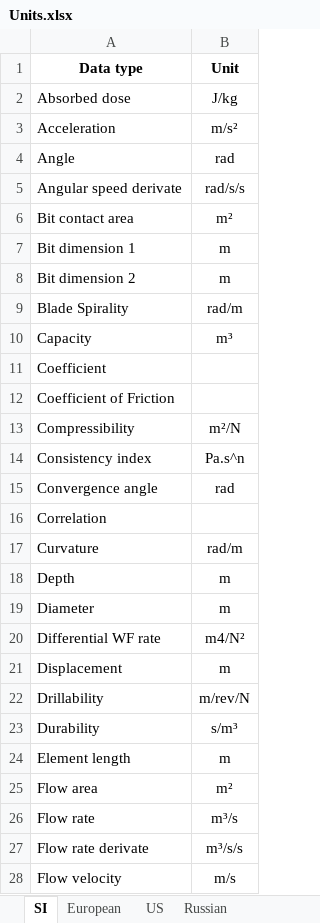
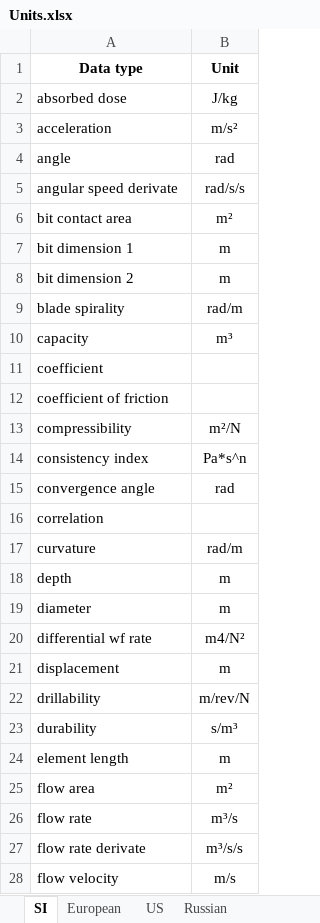
Before and after one commit to lendres/DDOSI-Research-Post-Processor, an Excel workbook: src/Python/ddosi/units/Units.xlsx, sheet SI, drawn as a sheet; only a part is shown; values as stored, in another font and other column widths than the file's, no borders; table styles not drawn; the diff covers the shown part only; the diff names each change by its address in the sheet, - before the commit and + after, or states it on an @@ line.

Commit message:
Unit work in progress

```diff
--- a/src/Python/ddosi/units/Units.xlsx (sheet SI)
+++ b/src/Python/ddosi/units/Units.xlsx (sheet SI)
-A2 (Data type): Absorbed dose
+A2 (Data type): absorbed dose
-A3 (Data type): Acceleration
+A3 (Data type): acceleration
-A4 (Data type): Angle
+A4 (Data type): angle
-A5 (Data type): Angular speed derivate
+A5 (Data type): angular speed derivate
-A6 (Data type): Bit contact area
+A6 (Data type): bit contact area
-A7 (Data type): Bit dimension 1
+A7 (Data type): bit dimension 1
-A8 (Data type): Bit dimension 2
+A8 (Data type): bit dimension 2
-A9 (Data type): Blade Spirality
+A9 (Data type): blade spirality
-A10 (Data type): Capacity
+A10 (Data type): capacity
-A11 (Data type): Coefficient
+A11 (Data type): coefficient
-A12 (Data type): Coefficient of Friction
+A12 (Data type): coefficient of friction
-A13 (Data type): Compressibility
+A13 (Data type): compressibility
-A14 (Data type): Consistency index
+A14 (Data type): consistency index
-B14 (Unit): Pa.s^n
+B14 (Unit): Pa*s^n
-A15 (Data type): Convergence angle
+A15 (Data type): convergence angle
-A16 (Data type): Correlation
+A16 (Data type): correlation
-A17 (Data type): Curvature
+A17 (Data type): curvature
-A18 (Data type): Depth
+A18 (Data type): depth
-A19 (Data type): Diameter
+A19 (Data type): diameter
-A20 (Data type): Differential WF rate
+A20 (Data type): differential wf rate
-A21 (Data type): Displacement
+A21 (Data type): displacement
-A22 (Data type): Drillability
+A22 (Data type): drillability
-A23 (Data type): Durability
+A23 (Data type): durability
-A24 (Data type): Element length
+A24 (Data type): element length
-A25 (Data type): Flow area
+A25 (Data type): flow area
-A26 (Data type): Flow rate
+A26 (Data type): flow rate
-A27 (Data type): Flow rate derivate
+A27 (Data type): flow rate derivate
-A28 (Data type): Flow velocity
+A28 (Data type): flow velocity
```
Also changed, not shown: other rows of this sheet, sheet Russian, sheet European, sheet US, 6 other files.
